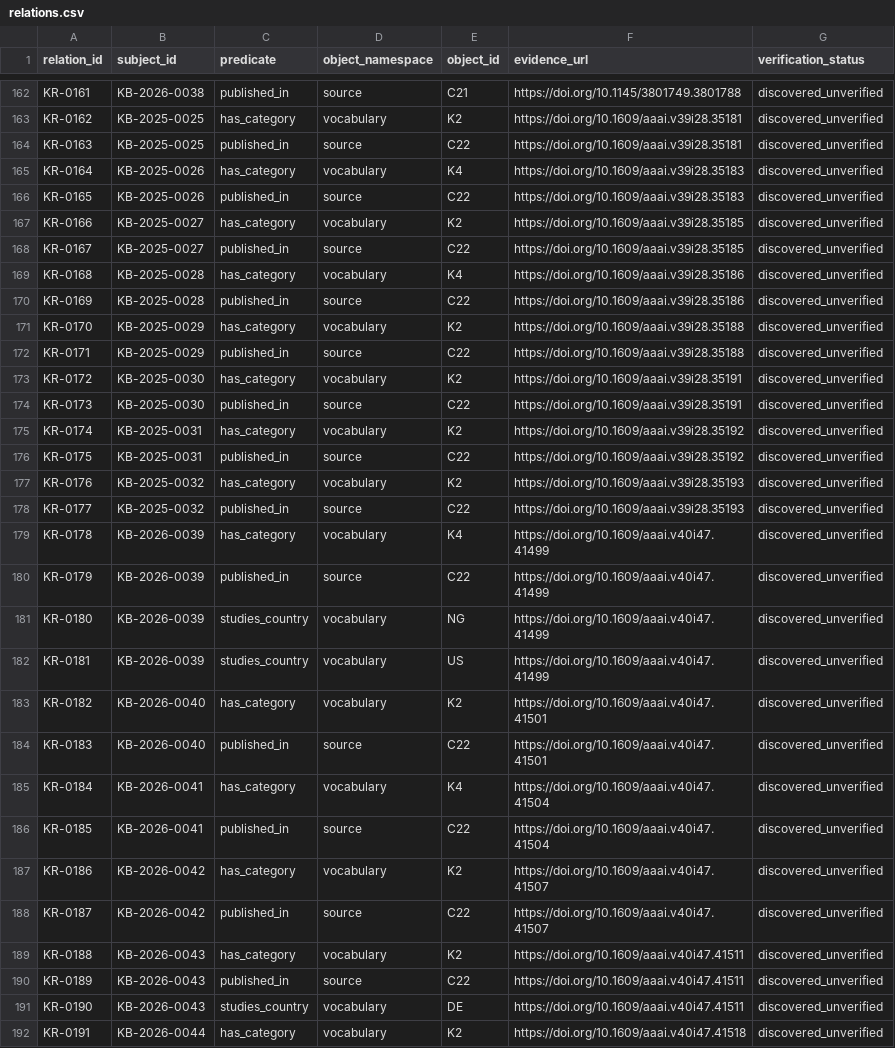
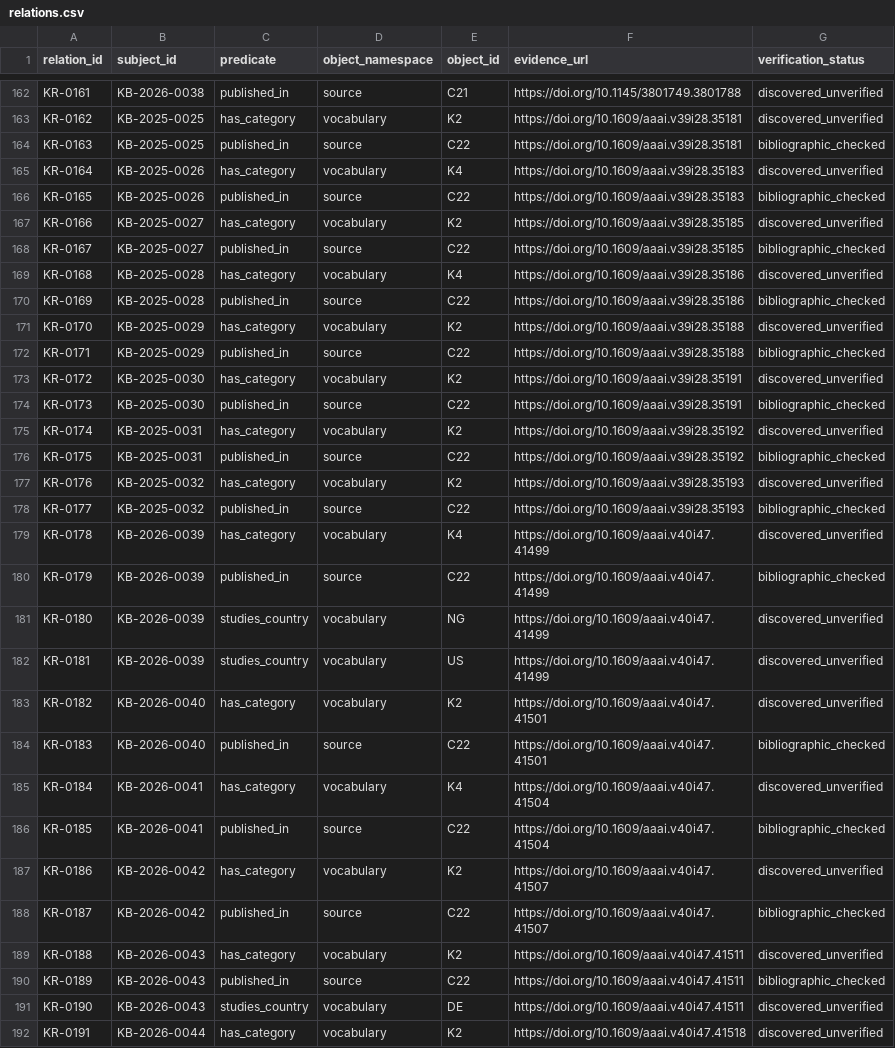
Before and after one commit to jhchenmooc/k12-ai-literacy-report, a CSV file: research/knowledge-base/data/relations.csv, drawn as a sheet; only a part is shown, gaps mark what is left out; the diff covers the shown part only.

```diff
--- a/research/knowledge-base/data/relations.csv
+++ b/research/knowledge-base/data/relations.csv
@@ -163,19 +163,19 @@ relation_id,subject_id,predicate,object_namespace,object_id,evidence_url,verific
 "KR-0162","KB-2025-0025","has_category","vocabulary","K2","https://doi.org/10.1609/aaai.v39i28.35181","discovered_unverified"
-"KR-0163","KB-2025-0025","published_in","source","C22","https://doi.org/10.1609/aaai.v39i28.35181","discovered_unverified"
+"KR-0163","KB-2025-0025","published_in","source","C22","https://doi.org/10.1609/aaai.v39i28.35181","bibliographic_checked"
 "KR-0164","KB-2025-0026","has_category","vocabulary","K4","https://doi.org/10.1609/aaai.v39i28.35183","discovered_unverified"
-"KR-0165","KB-2025-0026","published_in","source","C22","https://doi.org/10.1609/aaai.v39i28.35183","discovered_unverified"
+"KR-0165","KB-2025-0026","published_in","source","C22","https://doi.org/10.1609/aaai.v39i28.35183","bibliographic_checked"
 "KR-0166","KB-2025-0027","has_category","vocabulary","K2","https://doi.org/10.1609/aaai.v39i28.35185","discovered_unverified"
-"KR-0167","KB-2025-0027","published_in","source","C22","https://doi.org/10.1609/aaai.v39i28.35185","discovered_unverified"
+"KR-0167","KB-2025-0027","published_in","source","C22","https://doi.org/10.1609/aaai.v39i28.35185","bibliographic_checked"
 "KR-0168","KB-2025-0028","has_category","vocabulary","K4","https://doi.org/10.1609/aaai.v39i28.35186","discovered_unverified"
-"KR-0169","KB-2025-0028","published_in","source","C22","https://doi.org/10.1609/aaai.v39i28.35186","discovered_unverified"
+"KR-0169","KB-2025-0028","published_in","source","C22","https://doi.org/10.1609/aaai.v39i28.35186","bibliographic_checked"
 "KR-0170","KB-2025-0029","has_category","vocabulary","K2","https://doi.org/10.1609/aaai.v39i28.35188","discovered_unverified"
-"KR-0171","KB-2025-0029","published_in","source","C22","https://doi.org/10.1609/aaai.v39i28.35188","discovered_unverified"
+"KR-0171","KB-2025-0029","published_in","source","C22","https://doi.org/10.1609/aaai.v39i28.35188","bibliographic_checked"
 "KR-0172","KB-2025-0030","has_category","vocabulary","K2","https://doi.org/10.1609/aaai.v39i28.35191","discovered_unverified"
-"KR-0173","KB-2025-0030","published_in","source","C22","https://doi.org/10.1609/aaai.v39i28.35191","discovered_unverified"
+"KR-0173","KB-2025-0030","published_in","source","C22","https://doi.org/10.1609/aaai.v39i28.35191","bibliographic_checked"
 "KR-0174","KB-2025-0031","has_category","vocabulary","K2","https://doi.org/10.1609/aaai.v39i28.35192","discovered_unverified"
-"KR-0175","KB-2025-0031","published_in","source","C22","https://doi.org/10.1609/aaai.v39i28.35192","discovered_unverified"
+"KR-0175","KB-2025-0031","published_in","source","C22","https://doi.org/10.1609/aaai.v39i28.35192","bibliographic_checked"
 "KR-0176","KB-2025-0032","has_category","vocabulary","K2","https://doi.org/10.1609/aaai.v39i28.35193","discovered_unverified"
-"KR-0177","KB-2025-0032","published_in","source","C22","https://doi.org/10.1609/aaai.v39i28.35193","discovered_unverified"
+"KR-0177","KB-2025-0032","published_in","source","C22","https://doi.org/10.1609/aaai.v39i28.35193","bibliographic_checked"
 "KR-0178","KB-2026-0039","has_category","vocabulary","K4","https://doi.org/10.1609/aaai.v40i47.41499","discovered_unverified"
-"KR-0179","KB-2026-0039","published_in","source","C22","https://doi.org/10.1609/aaai.v40i47.41499","discovered_unverified"
+"KR-0179","KB-2026-0039","published_in","source","C22","https://doi.org/10.1609/aaai.v40i47.41499","bibliographic_checked"
 "KR-0180","KB-2026-0039","studies_country","vocabulary","NG","https://doi.org/10.1609/aaai.v40i47.41499","discovered_unverified"
@@ -183,9 +183,9 @@ relation_id,subject_id,predicate,object_namespace,object_id,evidence_url,verific
 "KR-0182","KB-2026-0040","has_category","vocabulary","K2","https://doi.org/10.1609/aaai.v40i47.41501","discovered_unverified"
-"KR-0183","KB-2026-0040","published_in","source","C22","https://doi.org/10.1609/aaai.v40i47.41501","discovered_unverified"
+"KR-0183","KB-2026-0040","published_in","source","C22","https://doi.org/10.1609/aaai.v40i47.41501","bibliographic_checked"
 "KR-0184","KB-2026-0041","has_category","vocabulary","K4","https://doi.org/10.1609/aaai.v40i47.41504","discovered_unverified"
-"KR-0185","KB-2026-0041","published_in","source","C22","https://doi.org/10.1609/aaai.v40i47.41504","discovered_unverified"
+"KR-0185","KB-2026-0041","published_in","source","C22","https://doi.org/10.1609/aaai.v40i47.41504","bibliographic_checked"
 "KR-0186","KB-2026-0042","has_category","vocabulary","K2","https://doi.org/10.1609/aaai.v40i47.41507","discovered_unverified"
-"KR-0187","KB-2026-0042","published_in","source","C22","https://doi.org/10.1609/aaai.v40i47.41507","discovered_unverified"
+"KR-0187","KB-2026-0042","published_in","source","C22","https://doi.org/10.1609/aaai.v40i47.41507","bibliographic_checked"
 "KR-0188","KB-2026-0043","has_category","vocabulary","K2","https://doi.org/10.1609/aaai.v40i47.41511","discovered_unverified"
-"KR-0189","KB-2026-0043","published_in","source","C22","https://doi.org/10.1609/aaai.v40i47.41511","discovered_unverified"
+"KR-0189","KB-2026-0043","published_in","source","C22","https://doi.org/10.1609/aaai.v40i47.41511","bibliographic_checked"
 "KR-0190","KB-2026-0043","studies_country","vocabulary","DE","https://doi.org/10.1609/aaai.v40i47.41511","discovered_unverified"
```
Also changed, not shown: 40 edited cells elsewhere in this file, research/knowledge-base/data/records.csv, 14 other files.
